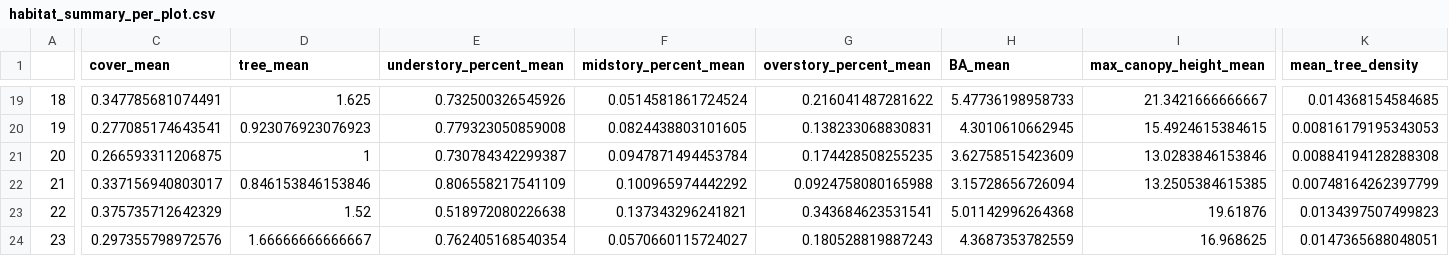
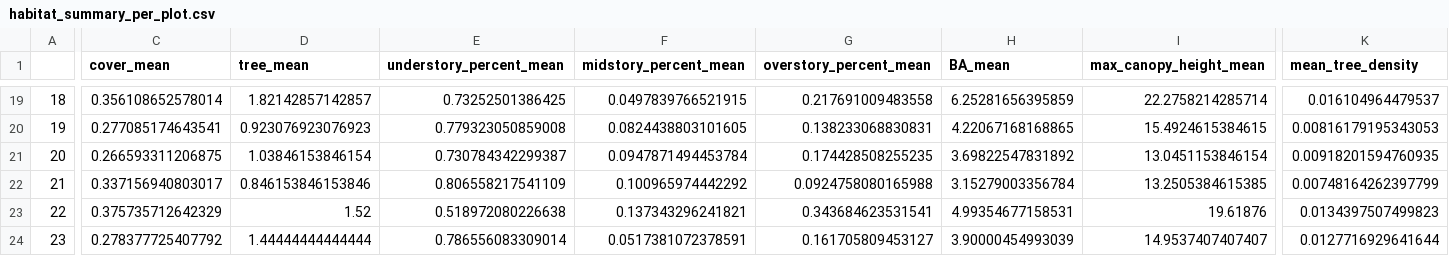
Before and after one commit to woodpeckerrob/WoodpeckerNiche.github.io, a CSV file: docs/data/output/habitat_summary_per_plot.csv, drawn as a sheet; only a part is shown, gaps mark what is left out; the diff covers the shown part only; the diff names each change by its address in the sheet, - before the commit and + after, or states it on an @@ line.

```diff
--- a/docs/data/output/habitat_summary_per_plot.csv
+++ b/docs/data/output/habitat_summary_per_plot.csv
-C19 (cover_mean): 0.347785681074491
+C19 (cover_mean): 0.356108652578014
-D19 (tree_mean): 1.625
+D19 (tree_mean): 1.82142857142857
-E19 (understory_percent_mean): 0.732500326545926
+E19 (understory_percent_mean): 0.73252501386425
-F19 (midstory_percent_mean): 0.0514581861724524
+F19 (midstory_percent_mean): 0.0497839766521915
-G19 (overstory_percent_mean): 0.216041487281622
+G19 (overstory_percent_mean): 0.217691009483558
-H19 (BA_mean): 5.47736198958733
+H19 (BA_mean): 6.25281656395859
-I19 (max_canopy_height_mean): 21.3421666666667
+I19 (max_canopy_height_mean): 22.2758214285714
-K19 (mean_tree_density): 0.014368154584685
+K19 (mean_tree_density): 0.016104964479537
-H20 (BA_mean): 4.3010610662945
+H20 (BA_mean): 4.22067168168865
-D21 (tree_mean): 1
+D21 (tree_mean): 1.03846153846154
-H21 (BA_mean): 3.62758515423609
+H21 (BA_mean): 3.69822547831892
-I21 (max_canopy_height_mean): 13.0283846153846
+I21 (max_canopy_height_mean): 13.0451153846154
-K21 (mean_tree_density): 0.00884194128288308
+K21 (mean_tree_density): 0.00918201594760935
-H22 (BA_mean): 3.15728656726094
+H22 (BA_mean): 3.15279003356784
-H23 (BA_mean): 5.01142996264368
+H23 (BA_mean): 4.99354677158531
-C24 (cover_mean): 0.297355798972576
+C24 (cover_mean): 0.278377725407792
-D24 (tree_mean): 1.66666666666667
+D24 (tree_mean): 1.44444444444444
-E24 (understory_percent_mean): 0.762405168540354
+E24 (understory_percent_mean): 0.786556083309014
-F24 (midstory_percent_mean): 0.0570660115724027
+F24 (midstory_percent_mean): 0.0517381072378591
-G24 (overstory_percent_mean): 0.180528819887243
+G24 (overstory_percent_mean): 0.161705809453127
-H24 (BA_mean): 4.3687353782559
+H24 (BA_mean): 3.90000454993039
-I24 (max_canopy_height_mean): 16.968625
+I24 (max_canopy_height_mean): 14.9537407407407
-K24 (mean_tree_density): 0.0147365688048051
+K24 (mean_tree_density): 0.0127716929641644
```
Also changed, not shown: 80 edited cells elsewhere in this file, docs/data/raw/form-1__woodpecker-obs.csv, 22 other files.
